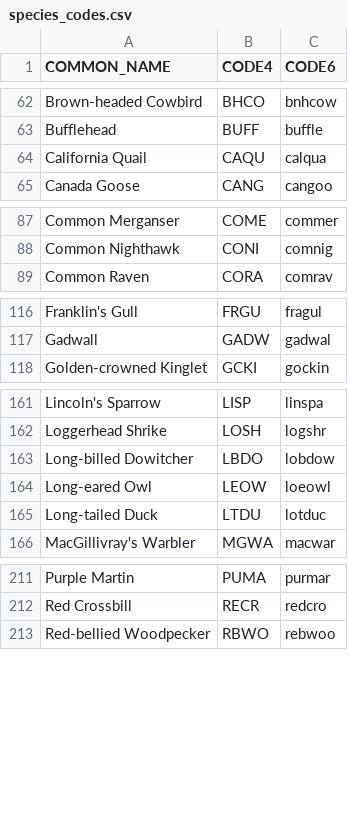
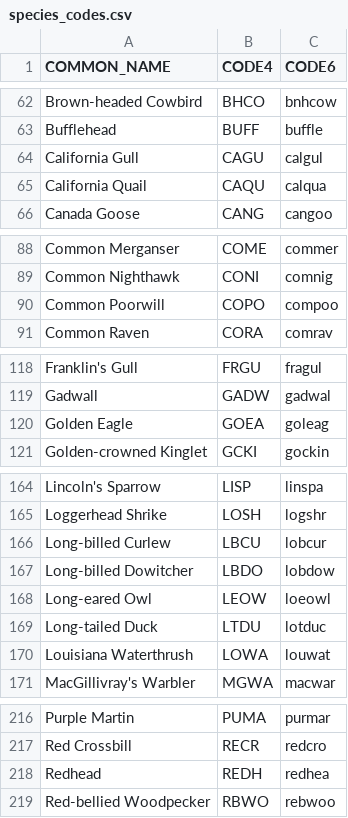
Before and after one commit to jhuus/HawkEars, a CSV file: data/species_codes.csv, drawn as a sheet; only a part is shown, gaps mark what is left out; the diff covers the shown part only.

Commit message:
add 8 species

```diff
--- a/data/species_codes.csv
+++ b/data/species_codes.csv
@@ -63,2 +63,3 @@ Brown-headed Cowbird,BHCO,bnhcow
 Bufflehead,BUFF,buffle
+California Gull,CAGU,calgul
 California Quail,CAQU,calqua
@@ -88,2 +89,3 @@ Common Merganser,COME,commer
 Common Nighthawk,CONI,comnig
+Common Poorwill,COPO,compoo
 Common Raven,CORA,comrav
@@ -117,2 +119,3 @@ Franklin's Gull,FRGU,fragul
 Gadwall,GADW,gadwal
+Golden Eagle,GOEA,goleag
 Golden-crowned Kinglet,GCKI,gockin
@@ -162,2 +165,3 @@ Lincoln's Sparrow,LISP,linspa
 Loggerhead Shrike,LOSH,logshr
+Long-billed Curlew,LBCU,lobcur
 Long-billed Dowitcher,LBDO,lobdow
@@ -165,2 +169,3 @@ Long-eared Owl,LEOW,loeowl
 Long-tailed Duck,LTDU,lotduc
+Louisiana Waterthrush,LOWA,louwat
 MacGillivray's Warbler,MGWA,macwar
@@ -212,2 +217,3 @@ Purple Martin,PUMA,purmar
 Red Crossbill,RECR,redcro
+Redhead,REDH,redhea
 Red-bellied Woodpecker,RBWO,rebwoo
```
Also changed, not shown: 2 added rows elsewhere in this file.
